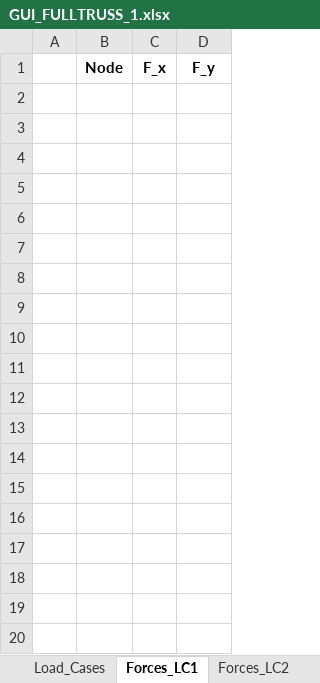
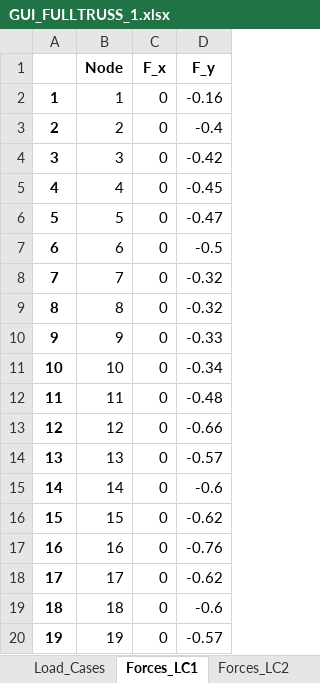
Before and after one commit to mjamezquidilla/pysead, an Excel workbook: Examples/GUI_Truss2D/GUI_FULLTRUSS_1.xlsx, sheet Forces_LC1, drawn as a sheet; only a part is shown; values as stored, in another font and other column widths than the file's, no borders; the diff covers the shown part only; the diff names each change by its address in the sheet, - before the commit and + after, or states it on an @@ line.

```diff
--- a/Examples/GUI_Truss2D/GUI_FULLTRUSS_1.xlsx (sheet Forces_LC1)
+++ b/Examples/GUI_Truss2D/GUI_FULLTRUSS_1.xlsx (sheet Forces_LC1)
+row 2: 1 | 1 | 0 | -0.16
+row 3: 2 | 2 | 0 | -0.4
+row 4: 3 | 3 | 0 | -0.42
+row 5: 4 | 4 | 0 | -0.45
+row 6: 5 | 5 | 0 | -0.47
+row 7: 6 | 6 | 0 | -0.5
+row 8: 7 | 7 | 0 | -0.32
+row 9: 8 | 8 | 0 | -0.32
+row 10: 9 | 9 | 0 | -0.33
+row 11: 10 | 10 | 0 | -0.34
+row 12: 11 | 11 | 0 | -0.48
+row 13: 12 | 12 | 0 | -0.66
+row 14: 13 | 13 | 0 | -0.57
+row 15: 14 | 14 | 0 | -0.6
+row 16: 15 | 15 | 0 | -0.62
+row 17: 16 | 16 | 0 | -0.76
+row 18: 17 | 17 | 0 | -0.62
+row 19: 18 | 18 | 0 | -0.6
+row 20: 19 | 19 | 0 | -0.57
```
Also changed, not shown: 51 added rows elsewhere in this sheet, sheet Forces_LC4, sheet Forces_LC2, sheet Materials, sheet Load_Cases, Examples/GUI_Truss2D/GUI_Arch Truss_1_Solved.xlsx, Examples/GUI_Truss2D/GUI_Arch_Truss_2_Solved.xlsx, 10 other files.
